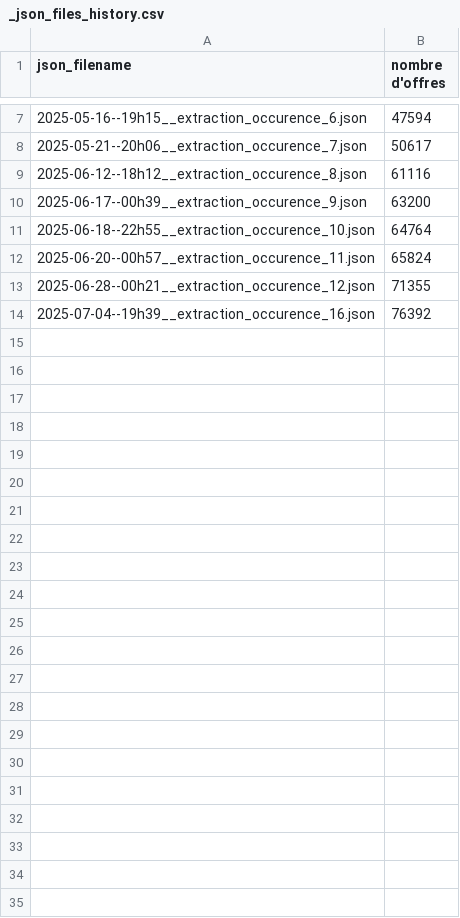
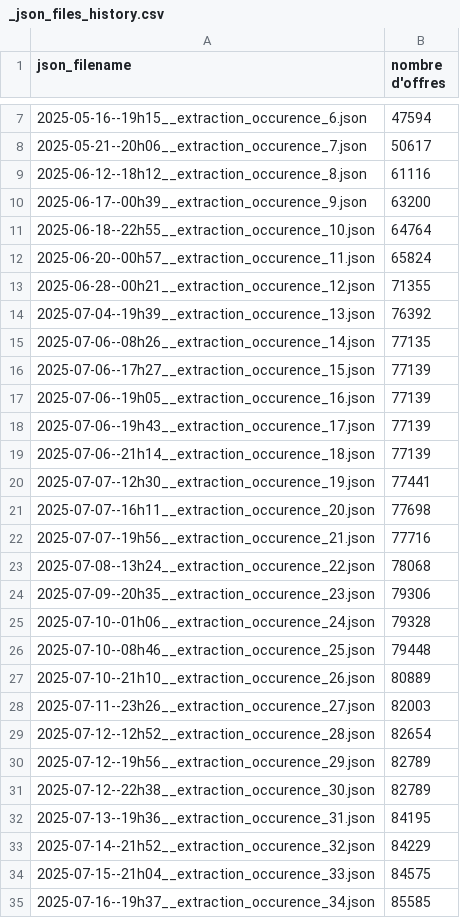
Before and after one commit to vimchun/Job-Market-in-France, a CSV file: airflow/data/outputs/offres/1--generated_json_file/_json_files_history.csv, drawn as a sheet; only a part is shown, gaps mark what is left out.

```diff
--- a/airflow/data/outputs/offres/1--generated_json_file/_json_files_history.csv
+++ b/airflow/data/outputs/offres/1--generated_json_file/_json_files_history.csv
@@ -13,2 +13,23 @@ json_filename, nombre d'offres
 2025-06-28--00h21__extraction_occurence_12.json,71355
-2025-07-04--19h39__extraction_occurence_16.json,76392
+2025-07-04--19h39__extraction_occurence_13.json,76392
+2025-07-06--08h26__extraction_occurence_14.json,77135
+2025-07-06--17h27__extraction_occurence_15.json,77139
+2025-07-06--19h05__extraction_occurence_16.json,77139
+2025-07-06--19h43__extraction_occurence_17.json,77139
+2025-07-06--21h14__extraction_occurence_18.json,77139
+2025-07-07--12h30__extraction_occurence_19.json,77441
+2025-07-07--16h11__extraction_occurence_20.json,77698
+2025-07-07--19h56__extraction_occurence_21.json,77716
+2025-07-08--13h24__extraction_occurence_22.json,78068
+2025-07-09--20h35__extraction_occurence_23.json,79306
+2025-07-10--01h06__extraction_occurence_24.json,79328
+2025-07-10--08h46__extraction_occurence_25.json,79448
+2025-07-10--21h10__extraction_occurence_26.json,80889
+2025-07-11--23h26__extraction_occurence_27.json,82003
+2025-07-12--12h52__extraction_occurence_28.json,82654
+2025-07-12--19h56__extraction_occurence_29.json,82789
+2025-07-12--22h38__extraction_occurence_30.json,82789
+2025-07-13--19h36__extraction_occurence_31.json,84195
+2025-07-14--21h52__extraction_occurence_32.json,84229
+2025-07-15--21h04__extraction_occurence_33.json,84575
+2025-07-16--19h37__extraction_occurence_34.json,85585
```
Also changed, not shown: 6 other files.
